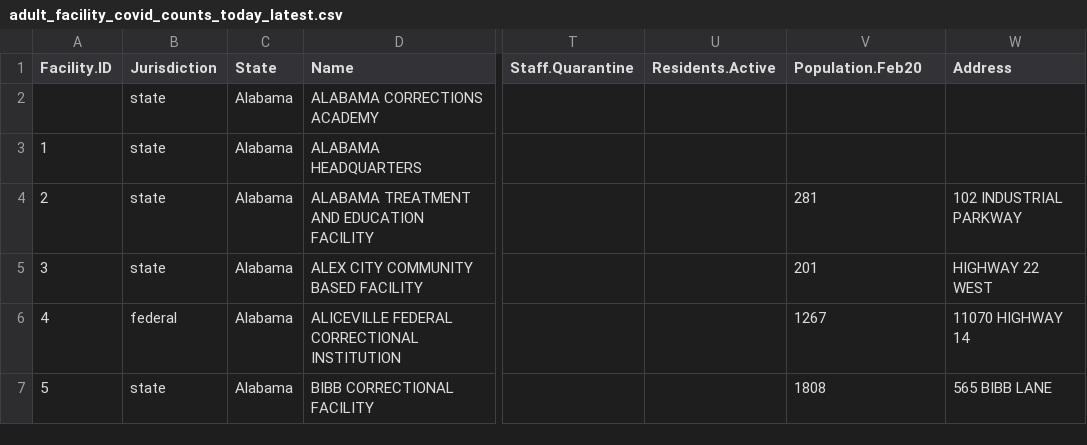
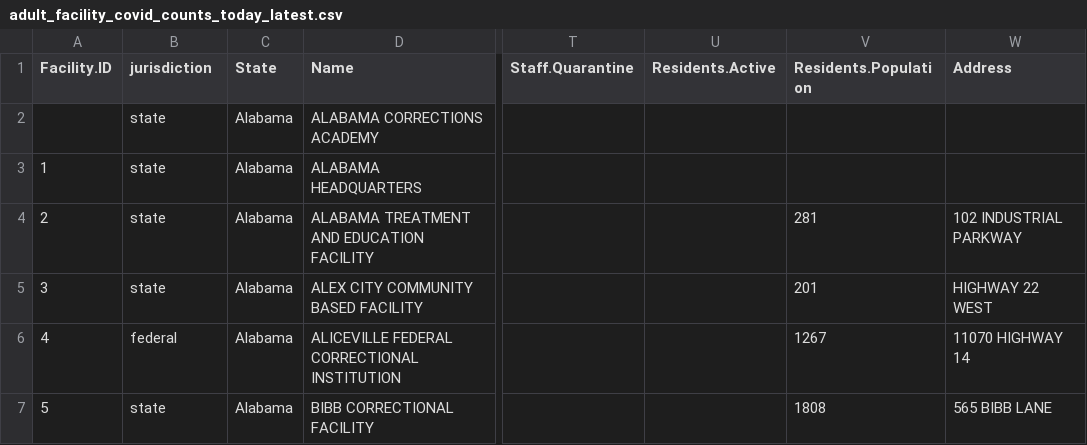
Before and after one commit to uclalawcovid19behindbars/data, a CSV file: Adult Facility Counts/adult_facility_covid_counts_today_latest.csv, drawn as a sheet; only a part is shown, gaps mark what is left out; the diff names each change by its address in the sheet, - before the commit and + after, or states it on an @@ line.

Commit message:
update: revert to old bad names for a while longer

```diff
--- a/Adult Facility Counts/adult_facility_covid_counts_today_latest.csv
+++ b/Adult Facility Counts/adult_facility_covid_counts_today_latest.csv
-B1: Jurisdiction
+B1: jurisdiction
-V1: Population.Feb20
+V1: Residents.Population
```
